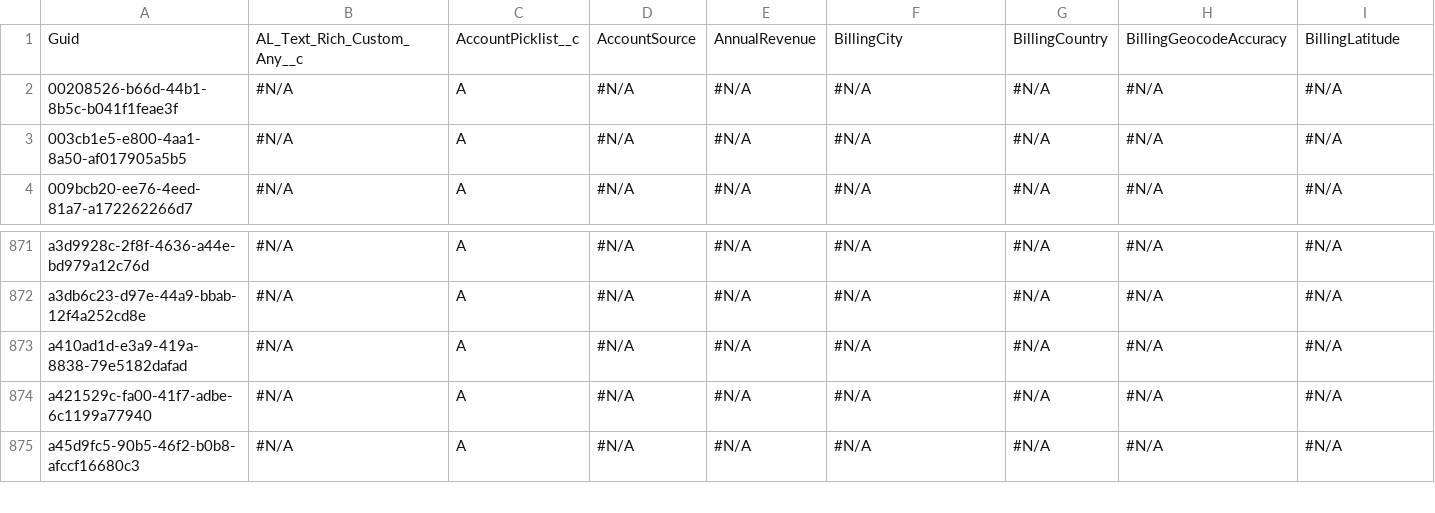
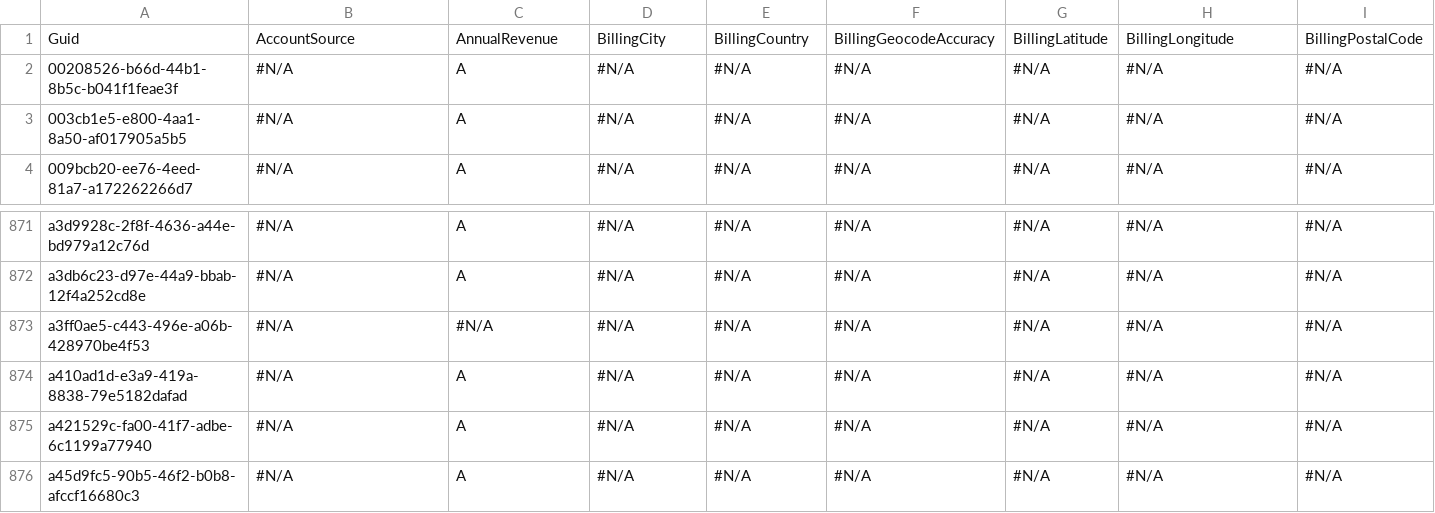
Before and after one commit to Asnafshaikh/TestScratchorg, a CSV file: Account.csv, drawn as a sheet; only a part is shown, gaps mark what is left out; rows hold the shown columns only; the diff covers the shown part only; the diff names each change by its address in the sheet, - before the commit and + after, or states it on an @@ line.

```diff
--- a/Account.csv
+++ b/Account.csv
-B1: AL_Text_Rich_Custom_Any__c
+B1: AccountSource
-C1: AccountPicklist__c
+C1: AnnualRevenue
-D1: AccountSource
+D1: BillingCity
-E1: AnnualRevenue
+E1: BillingCountry
-F1: BillingCity
+F1: BillingGeocodeAccuracy
-G1: BillingCountry
+G1: BillingLatitude
-H1: BillingGeocodeAccuracy
+H1: BillingLongitude
-I1: BillingLatitude
+I1: BillingPostalCode
+row 873: a3ff0ae5-c443-496e-a06b-428970be4f53 | #N/A | #N/A | #N/A | #N/A | #N/A | #N/A | #N/A | #N/A
```
Also changed, not shown: 54 edited cells elsewhere in this file.
